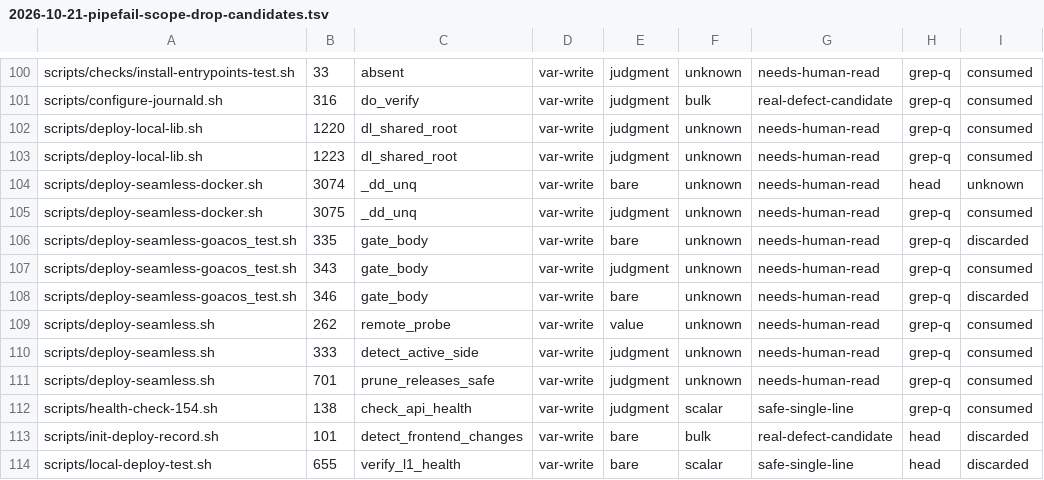
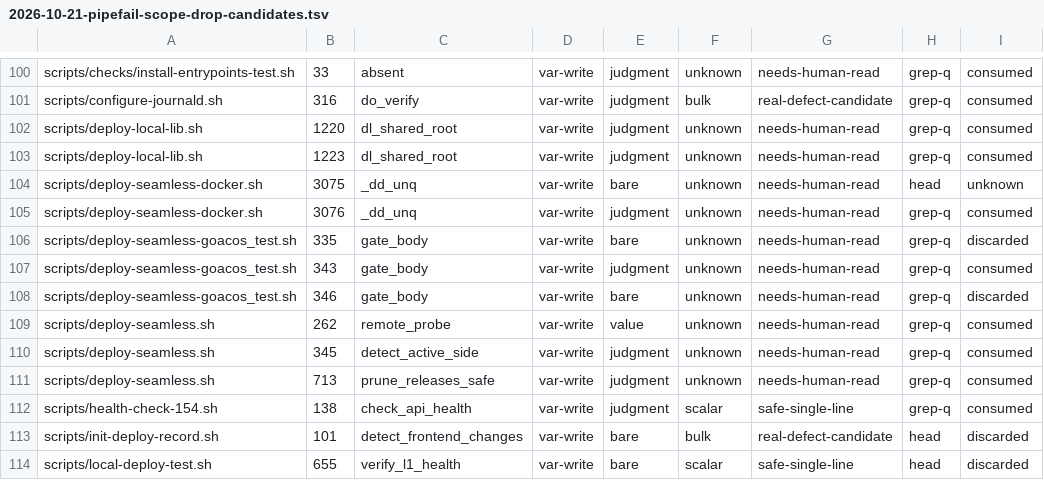
Before and after one commit to halfking/ai-native-gateway-core, a TSV file: docs/audit/evidence/2026-10-21-pipefail-scope-drop-candidates.tsv, drawn as a sheet; only a part is shown, gaps mark what is left out; the diff names each change by its address in the sheet, - before the commit and + after, or states it on an @@ line.

```diff
--- a/docs/audit/evidence/2026-10-21-pipefail-scope-drop-candidates.tsv
+++ b/docs/audit/evidence/2026-10-21-pipefail-scope-drop-candidates.tsv
-B104: 3074
+B104: 3075
-B105: 3075
+B105: 3076
-B110: 333
+B110: 345
-B111: 701
+B111: 713
```
Also changed, not shown: 2 other files.
